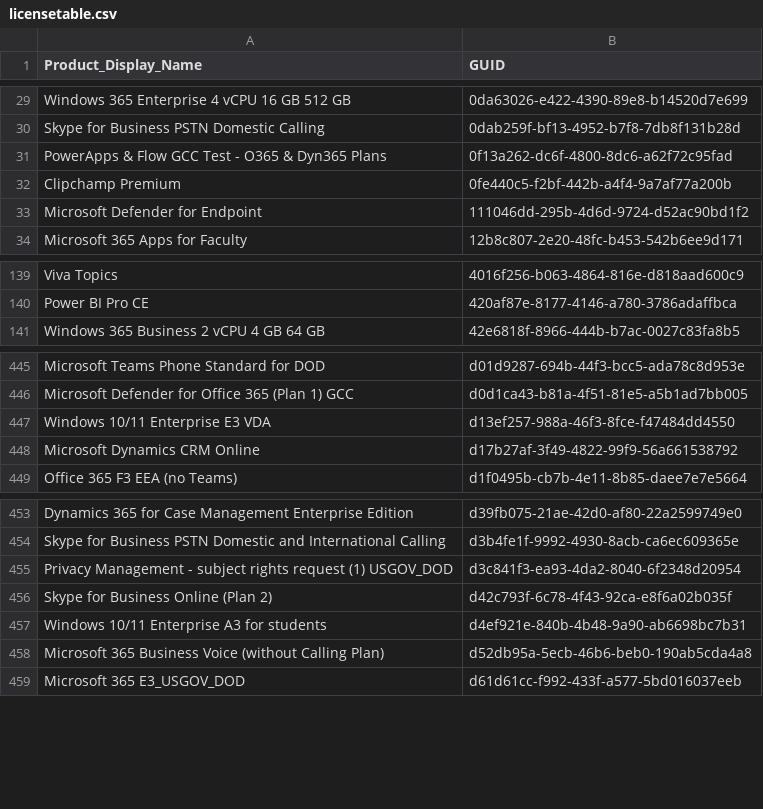
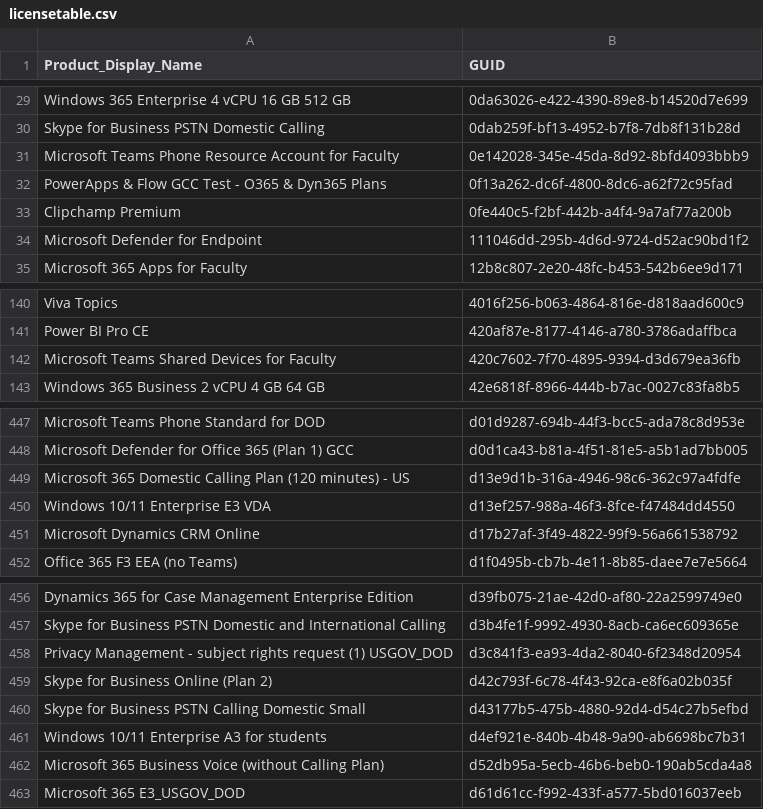
Before and after one commit to rvdwegen/vdwegen-api, a CSV file: licensetable.csv, drawn as a sheet; only a part is shown, gaps mark what is left out.

```diff
--- a/licensetable.csv
+++ b/licensetable.csv
@@ -30,2 +30,3 @@
 "Skype for Business PSTN Domestic Calling","0dab259f-bf13-4952-b7f8-7db8f131b28d"
+"Microsoft Teams Phone Resource Account for Faculty","0e142028-345e-45da-8d92-8bfd4093bbb9"
 "PowerApps & Flow GCC Test - O365 & Dyn365 Plans","0f13a262-dc6f-4800-8dc6-a62f72c95fad"
@@ -140,2 +141,3 @@
 "Power BI Pro CE","420af87e-8177-4146-a780-3786adaffbca"
+"Microsoft Teams Shared Devices for Faculty","420c7602-7f70-4895-9394-d3d679ea36fb "
 "Windows 365 Business 2 vCPU 4 GB 64 GB","42e6818f-8966-444b-b7ac-0027c83fa8b5"
@@ -446,2 +448,3 @@
 "Microsoft Defender for Office 365 (Plan 1) GCC","d0d1ca43-b81a-4f51-81e5-a5b1ad7bb005"
+"Microsoft 365 Domestic Calling Plan (120 minutes) - US","d13e9d1b-316a-4946-98c6-362c97a4fdfe"
 "Windows 10/11 Enterprise E3 VDA","d13ef257-988a-46f3-8fce-f47484dd4550"
@@ -456,2 +459,3 @@
 "Skype for Business Online (Plan 2)","d42c793f-6c78-4f43-92ca-e8f6a02b035f"
+"Skype for Business PSTN Calling Domestic Small","d43177b5-475b-4880-92d4-d54c27b5efbd"
 "Windows 10/11 Enterprise A3 for students","d4ef921e-840b-4b48-9a90-ab6698bc7b31"
```
